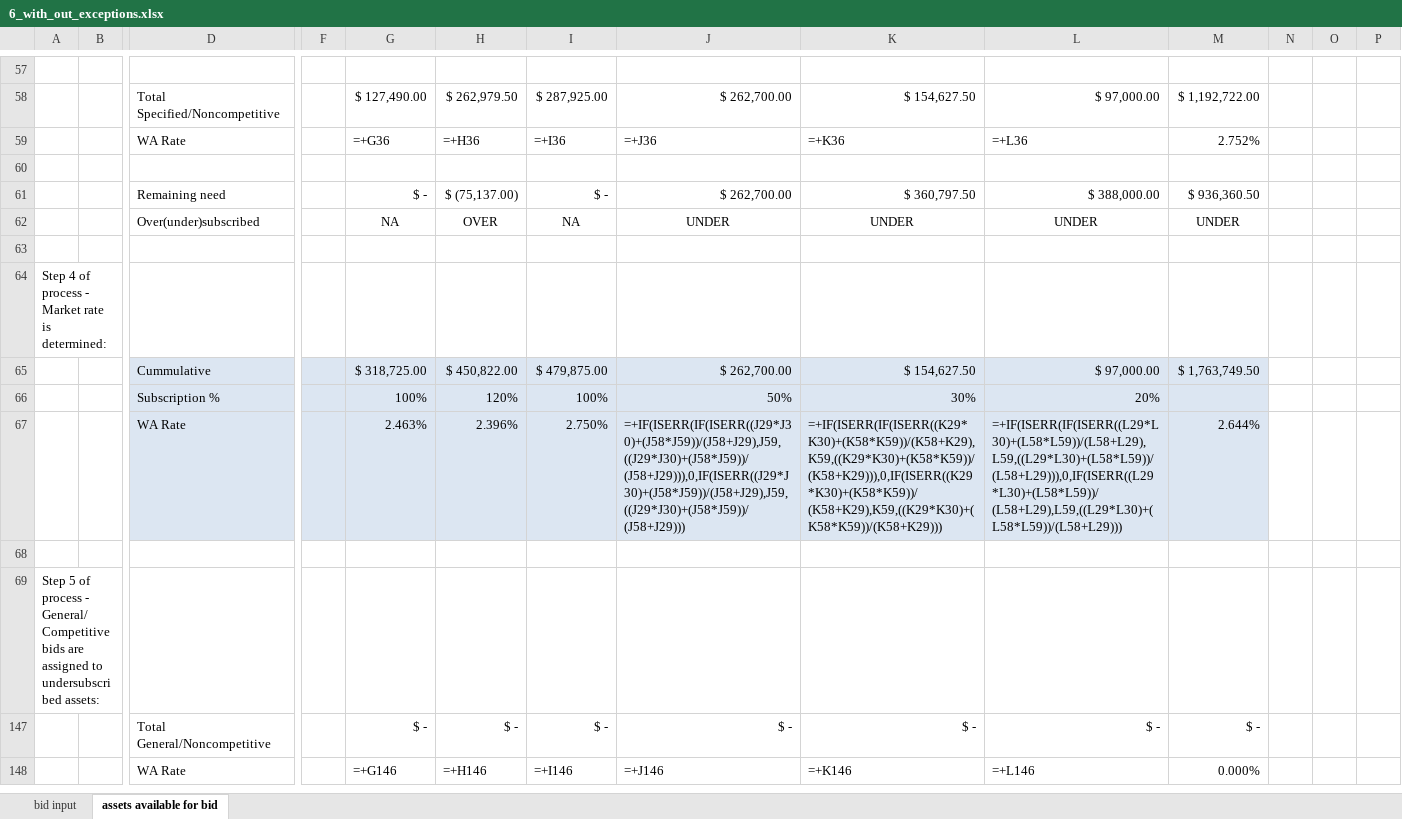
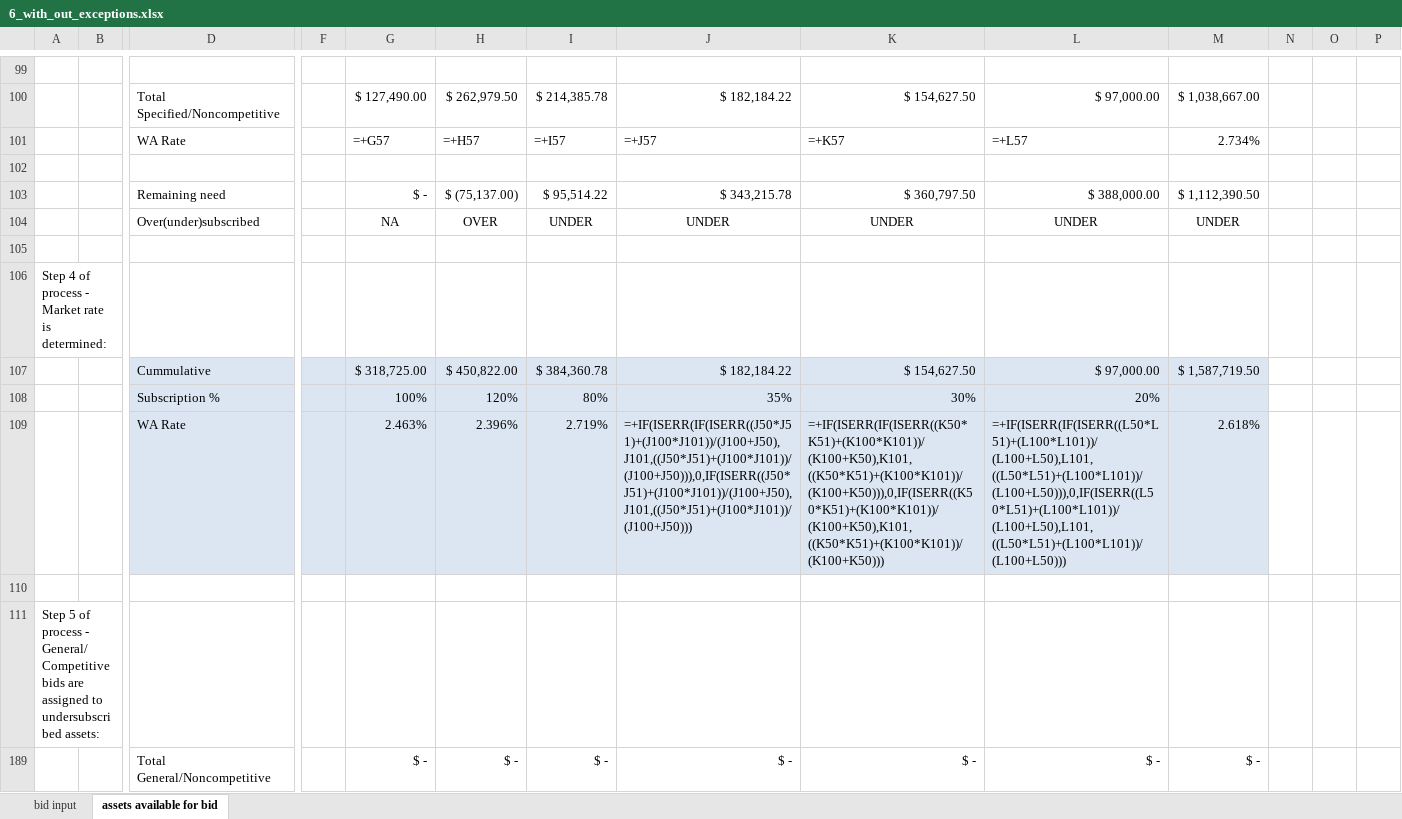
Before and after one commit to juanfe/xxjhgoiwueryo, an Excel workbook: doc/InOutEngine/6_with_out_exceptions.xlsx, sheet assets available for bid, drawn as a sheet; only a part is shown, gaps mark what is left out; values as stored, in another font and other column widths than the file's, no borders; formulas without a stored value are shown as written; removed rows and columns are numbered as before the commit, all else as after; rows hold the shown columns only; the diff covers the shown part only; the diff names each change by its address in the sheet, - before the commit and + after, or states it on an @@ line.

```diff
--- a/doc/InOutEngine/6_with_out_exceptions.xlsx (sheet assets available for bid)
+++ b/doc/InOutEngine/6_with_out_exceptions.xlsx (sheet assets available for bid)
-I100: $ 287,925.00
+I100: $ 214,385.78
-J100: $ 262,700.00
+J100: $ 182,184.22
-M100: $ 1,192,722.00
+M100: $ 1,038,667.00
-row 59:  |  | WA Rate |  | =+G36 | =+H36 | =+I36 | =+J36 | =+K36 | =+L36 | 2.752%
+row 101:  |  | WA Rate |  | =+G57 | =+H57 | =+I57 | =+J57 | =+K57 | =+L57 | 2.734%
-I103: $ -
+I103: $ 95,514.22
-J103: $ 262,700.00
+J103: $ 343,215.78
-M103: $ 936,360.50
+M103: $ 1,112,390.50
-I104: NA
+I104: UNDER
-I107: $ 479,875.00
+I107: $ 384,360.78
-J107: $ 262,700.00
+J107: $ 182,184.22
-M107: $ 1,763,749.50
+M107: $ 1,587,719.50
-I108: 100%
+I108: 80%
-J108: 50%
+J108: 35%
-I109: 2.750%
+I109: 2.719%
-J109: =+IF(ISERR(IF(ISERR((J29*J30)+(J58*J59))/(J58+J29),J59,((J29*J30)+(J58*J59))/(J58+J29))),0,IF(ISERR((J29*J30)+(J58*J59))/(J58+J29),J59,((J29*J30)+(J58*J59))/(J58+J29)))
+J109: =+IF(ISERR(IF(ISERR((J50*J51)+(J100*J101))/(J100+J50),J101,((J50*J51)+(J100*J101))/(J100+J50))),0,IF(ISERR((J50*J51)+(J100*J101))/(J100+J50),J101,((J50*J51)+(J100*J101))/(J100+J50)))
-K109: =+IF(ISERR(IF(ISERR((K29*K30)+(K58*K59))/(K58+K29),K59,((K29*K30)+(K58*K59))/(K58+K29))),0,IF(ISERR((K29*K30)+(K58*K59))/(K58+K29),K59,((K29*K30)+(K58*K59))/(K58+K29)))
+K109: =+IF(ISERR(IF(ISERR((K50*K51)+(K100*K101))/(K100+K50),K101,((K50*K51)+(K100*K101))/(K100+K50))),0,IF(ISERR((K50*K51)+(K100*K101))/(K100+K50),K101,((K50*K51)+(K100*K101))/(K100+K50)))
-L109: =+IF(ISERR(IF(ISERR((L29*L30)+(L58*L59))/(L58+L29),L59,((L29*L30)+(L58*L59))/(L58+L29))),0,IF(ISERR((L29*L30)+(L58*L59))/(L58+L29),L59,((L29*L30)+(L58*L59))/(L58+L29)))
+L109: =+IF(ISERR(IF(ISERR((L50*L51)+(L100*L101))/(L100+L50),L101,((L50*L51)+(L100*L101))/(L100+L50))),0,IF(ISERR((L50*L51)+(L100*L101))/(L100+L50),L101,((L50*L51)+(L100*L101))/(L100+L50)))
-M109: 2.644%
+M109: 2.618%
-row 148:  |  | WA Rate |  | =+G146 | =+H146 | =+I146 | =+J146 | =+K146 | =+L146 | 0.000%
```
Also changed, not shown: 4 added rows, 67 removed rows, 1 hidden or unhidden row and 29 edited cells elsewhere in this sheet, formulas that keep their value, hidden cells, doc/InOutEngine/8.xlsx, 1 other file.
